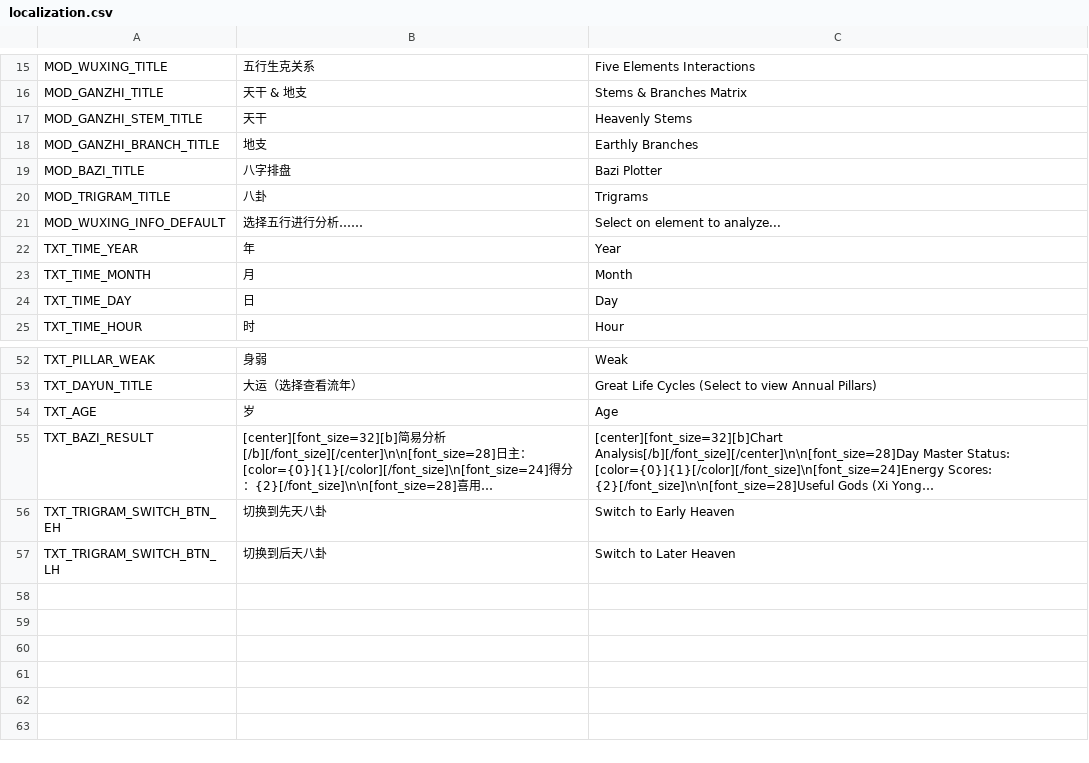
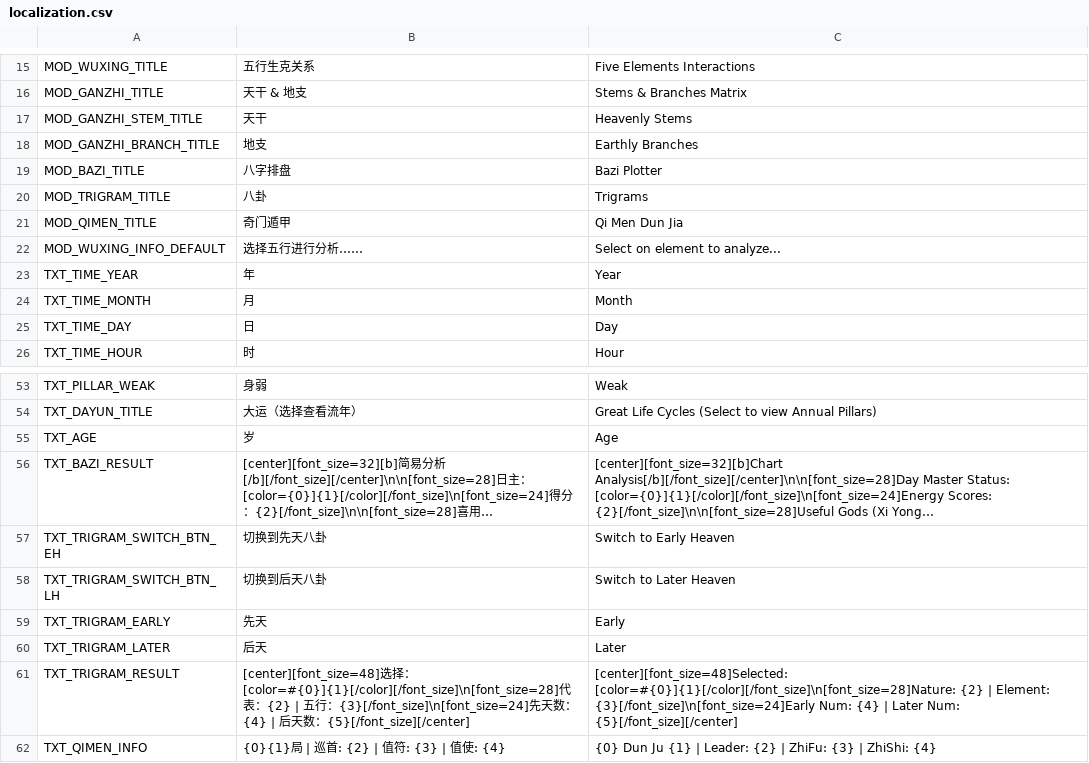
Before and after one commit to yojigenpoint/YojigenShift.YiTestLab, a CSV file: yi-test-lab/Resources/localization.csv, drawn as a sheet; only a part is shown, gaps mark what is left out; long unchanged cells end in …; the diff names each change by its address in the sheet, - before the commit and + after, or states it on an @@ line.

Commit message:
feat: Add Qi Men Dun Jia localization and enhance Bagua module with UI improvements

```diff
--- a/yi-test-lab/Resources/localization.csv
+++ b/yi-test-lab/Resources/localization.csv
+row 21: MOD_QIMEN_TITLE | 奇门遁甲 | Qi Men Dun Jia
+row 59: TXT_TRIGRAM_EARLY | 先天 | Early
+row 60: TXT_TRIGRAM_LATER | 后天 | Later
+row 61: TXT_TRIGRAM_RESULT | [center][font_size=48]选择：[color=#{0}]{1}[/color][/font_size]\n[font_size=28]代表：{2} | 五行：{3}[/font_size]\n[font_size=24]先天数：{4} | 后天数：{5}[/font_size][/center] | [center][font_size=48]Selected: [color=#{0}]{1}[/color][/font_size]\n[font_size=28]Nature: {2} | Element: {3}[/font_size]\n[font_size=24]Early Num: {4} | Later Num: {5}[/font_size][/center]
+row 62: TXT_QIMEN_INFO | {0}{1}局 | 巡首: {2} | 值符: {3} | 值使: {4} | {0} Dun Ju {1} | Leader: {2} | ZhiFu: {3} | ZhiShi: {4}
```
Also changed, not shown: 5 other files.
